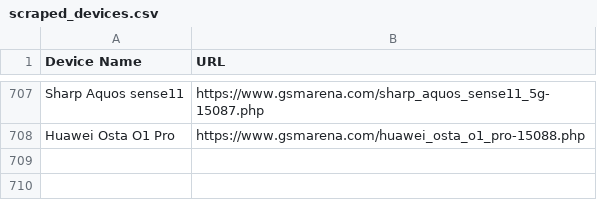
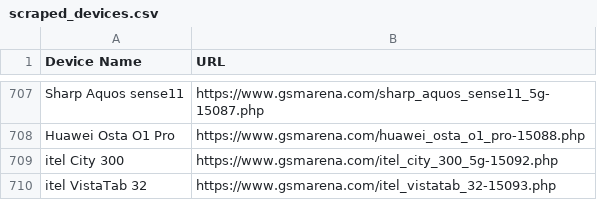
Before and after one commit to fahimpyto/ZuZu_autobot, a CSV file: scraped_devices.csv, drawn as a sheet; only a part is shown, gaps mark what is left out.

```diff
--- a/scraped_devices.csv
+++ b/scraped_devices.csv
@@ -708 +708,3 @@ Sharp Aquos sense11,https://www.gsmarena.com/sharp_aquos_sense11_5g-15087.php
 Huawei Osta O1 Pro,https://www.gsmarena.com/huawei_osta_o1_pro-15088.php
+itel City 300,https://www.gsmarena.com/itel_city_300_5g-15092.php
+itel VistaTab 32,https://www.gsmarena.com/itel_vistatab_32-15093.php
```
Also changed, not shown: 6 other files.
